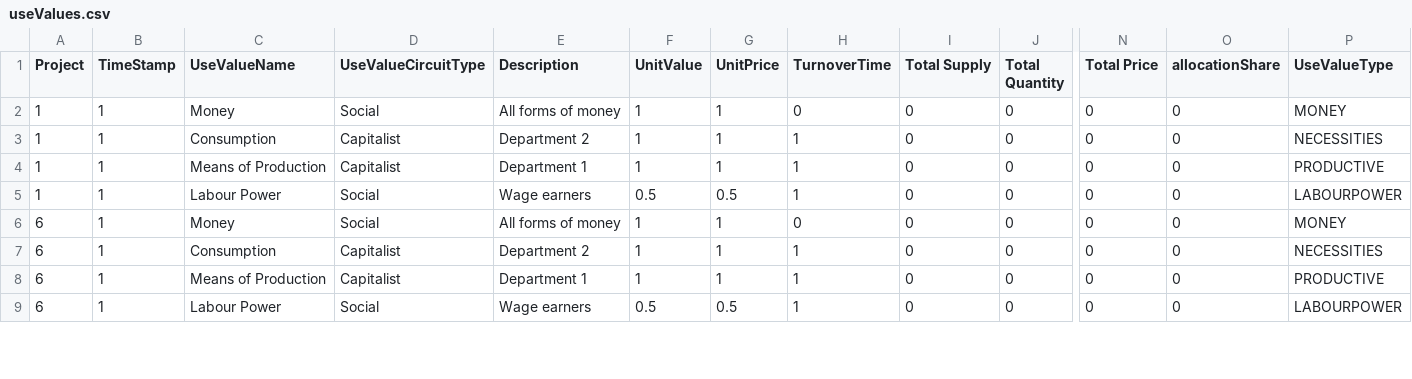
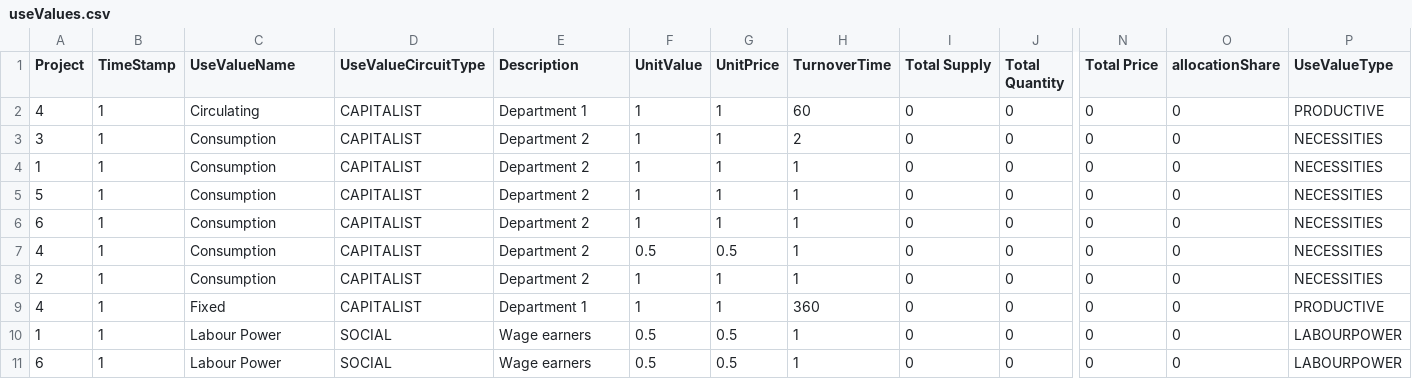
Before and after one commit to axfreeman/capitalism-9.0, a CSV file: data/useValues.csv, drawn as a sheet; only a part is shown, gaps mark what is left out; addresses are those after the commit; rows hold the shown columns only; the diff covers the shown part only; the diff names each change by its address in the sheet, - before the commit and + after, or states it on an @@ line.

Commit message:
Interim corrections to Data Management: SR with equalizatio close to working

```diff
--- a/data/useValues.csv
+++ b/data/useValues.csv
-A2 (Project): 1
+A2 (Project): 4
-C2 (UseValueName): Money
+C2 (UseValueName): Circulating
-D2 (UseValueCircuitType): Social
+D2 (UseValueCircuitType): CAPITALIST
-E2 (Description): All forms of money
+E2 (Description): Department 1
-H2 (TurnoverTime): 0
+H2 (TurnoverTime): 60
-P2 (UseValueType): MONEY
+P2 (UseValueType): PRODUCTIVE
-A3 (Project): 1
+A3 (Project): 3
-D3:D4 (UseValueCircuitType): Capitalist
+D3:D4 (UseValueCircuitType): CAPITALIST
-H3 (TurnoverTime): 1
+H3 (TurnoverTime): 2
-C4 (UseValueName): Means of Production
+C4 (UseValueName): Consumption
-E4 (Description): Department 1
+E4 (Description): Department 2
-P4 (UseValueType): PRODUCTIVE
+P4 (UseValueType): NECESSITIES
-A5 (Project): 1
+A5 (Project): 5
-C5 (UseValueName): Labour Power
+C5 (UseValueName): Consumption
-D5:D6 (UseValueCircuitType): Social
+D5:D6 (UseValueCircuitType): CAPITALIST
-E5 (Description): Wage earners
+E5 (Description): Department 2
-F5 (UnitValue): 0.5
+F5 (UnitValue): 1
-G5 (UnitPrice): 0.5
+G5 (UnitPrice): 1
-P5 (UseValueType): LABOURPOWER
+P5 (UseValueType): NECESSITIES
-C6 (UseValueName): Money
+C6 (UseValueName): Consumption
-E6 (Description): All forms of money
+E6 (Description): Department 2
-H6 (TurnoverTime): 0
+H6 (TurnoverTime): 1
-P6 (UseValueType): MONEY
+P6 (UseValueType): NECESSITIES
+row 7: 4 | 1 | Consumption | CAPITALIST | Department 2 | 0.5 | 0.5 | 1 | 0 | 0 | 0 | 0 | NECESSITIES
-A8 (Project): 6
+A8 (Project): 2
-D8:D9 (UseValueCircuitType): Capitalist
+D8:D9 (UseValueCircuitType): CAPITALIST
-A9 (Project): 6
+A9 (Project): 4
-C9 (UseValueName): Means of Production
+C9 (UseValueName): Fixed
-H9 (TurnoverTime): 1
+H9 (TurnoverTime): 360
+row 10: 1 | 1 | Labour Power | SOCIAL | Wage earners | 0.5 | 0.5 | 1 | 0 | 0 | 0 | 0 | LABOURPOWER
-D11 (UseValueCircuitType): Social
+D11 (UseValueCircuitType): SOCIAL
```
Also changed, not shown: 1 added row, 3 removed rows and 64 edited cells elsewhere in this file, 9 other files.
